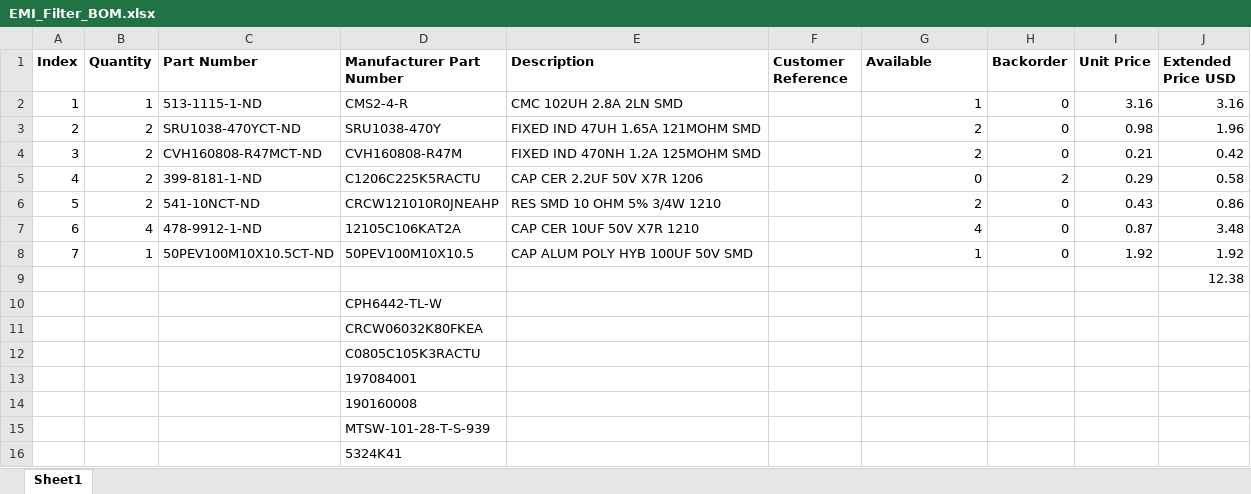
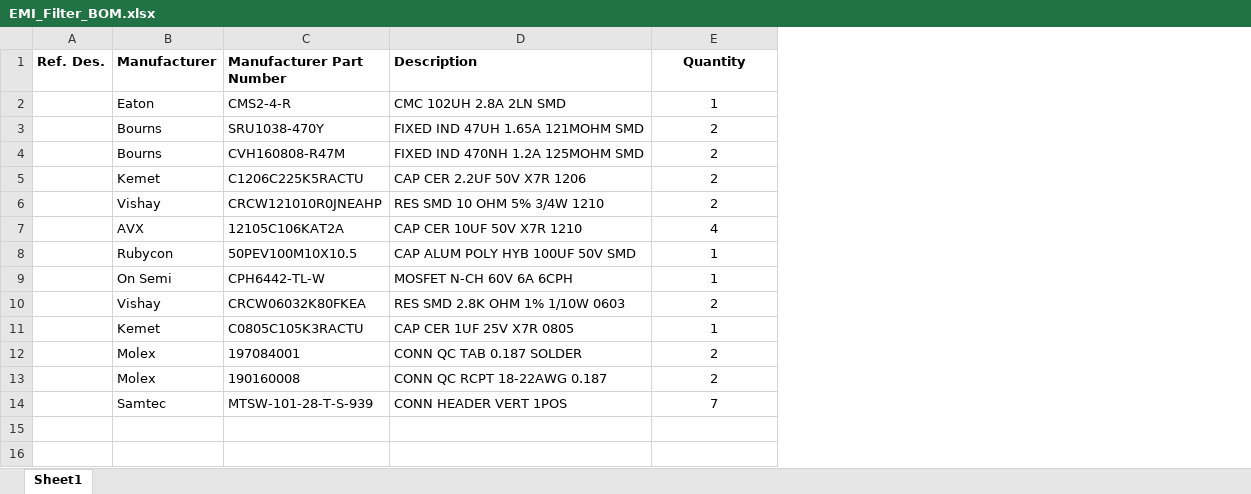
Before and after one commit to restep-eco/EMI-Filter, an Excel workbook: EMI_Filter_BOM.xlsx, sheet Sheet1, drawn as a sheet; values as stored, in another font and other column widths than the file's, no borders; removed rows and columns are numbered as before the commit, all else as after; the diff names each change by its address in the sheet, - before the commit and + after, or states it on an @@ line.

Commit message:
Update EMI_Filter_BOM.xlsx
Reformatted and added to BOM

```diff
--- a/EMI_Filter_BOM.xlsx (sheet Sheet1)
+++ b/EMI_Filter_BOM.xlsx (sheet Sheet1)
-column A (Index), rows 2-8: 1 | 2 | 3 | 4 | 5 | 6 | 7
-column B (Quantity), rows 2-8: 1 | 2 | 2 | 2 | 2 | 4 | 1
-column C (Part Number), rows 2-8: 513-1115-1-ND | SRU1038-470YCT-ND | CVH160808-R47MCT-ND | 399-8181-1-ND | 541-10NCT-ND | 478-9912-1-ND | 50PEV100M10X10.5CT-ND
+column A (Ref. Des.), empty
+column B (Manufacturer), rows 2-14: Eaton | Bourns | Bourns | Kemet | Vishay | AVX | Rubycon | On Semi | Vishay | Kemet | Molex | Molex | Samtec
-column F (Customer Reference), empty
-column H (Backorder), rows 2-8: 0 | 0 | 0 | 2 | 0 | 0 | 0
-column I (Unit Price), rows 2-8: 3.16 | 0.98 | 0.21 | 0.29 | 0.43 | 0.87 | 1.92
-column J (Extended Price USD), rows 2-8: 3.16 | 1.96 | 0.42 | 0.58 | 0.86 | 3.48 | 1.92
-E1: Available
+E1: Quantity
-E1 alignment: left
+E1 alignment: center
-E2:E8 alignment: right
+E2:E8 alignment: center
-E5 (Quantity): 0
+E5 (Quantity): 2
-row 9:  |  |  |  |  |  |  |  |  | 12.38
-D9 (Description): (empty)
+D9 (Description): MOSFET N-CH 60V 6A 6CPH
-E9 (Quantity): (empty)
+E9 (Quantity): 1
-D10 (Description): (empty)
+D10 (Description): RES SMD 2.8K OHM 1% 1/10W 0603
-E10 (Quantity): (empty)
+E10 (Quantity): 2
-D11 (Description): (empty)
+D11 (Description): CAP CER 1UF 25V X7R 0805
-E11 (Quantity): (empty)
+E11 (Quantity): 1
-D12 (Description): (empty)
+D12 (Description): CONN QC TAB 0.187 SOLDER
-E12:E13 (Quantity): (empty)
+E12:E13 (Quantity): 2
-D13 (Description): (empty)
+D13 (Description): CONN QC RCPT 18-22AWG 0.187
-D14 (Description): (empty)
+D14 (Description): CONN HEADER VERT 1POS
-E14 (Quantity): (empty)
+E14 (Quantity): 7
-row 16:  |  |  | 5324K41
```
